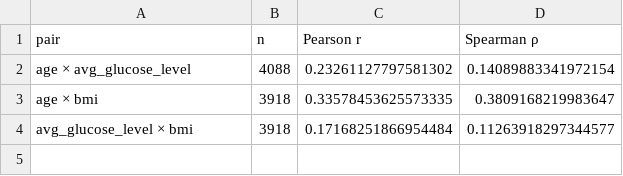
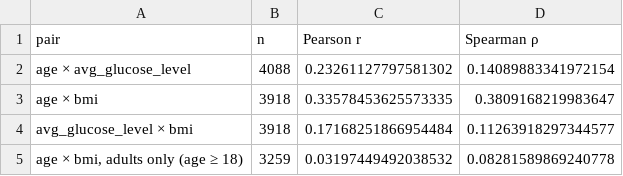
Before and after one commit to gabrielfmendesm/ann-dl, a CSV file: docs/projects/eda/results/table07.csv, drawn as a sheet; the diff names each change by its address in the sheet, - before the commit and + after, or states it on an @@ line.

```diff
--- a/docs/projects/eda/results/table07.csv
+++ b/docs/projects/eda/results/table07.csv
+row 5: age × bmi, adults only (age ≥ 18) | 3259 | 0.03197449492038532 | 0.08281589869240778
```
Also changed, not shown: docs/projects/eda/results/table03.csv, docs/projects/eda/results/table12.csv, 26 other files.
